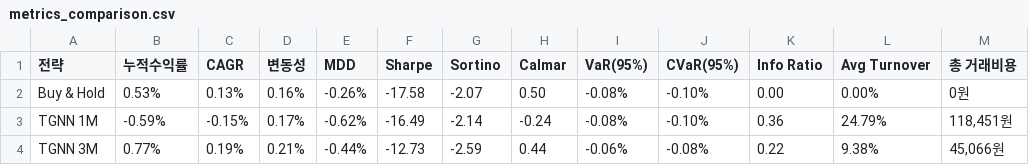
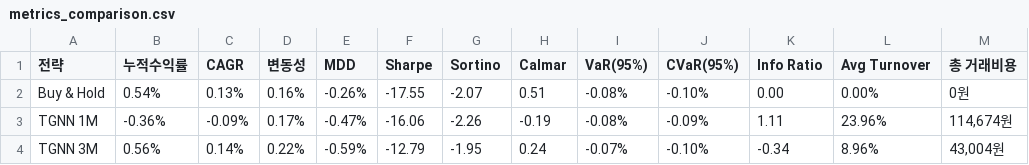
Before and after one commit to sehyun00/SMS_Backtesting, a CSV file: results/01_TGNN_Only/metrics_comparison.csv, drawn as a sheet; only a part is shown; the diff covers the shown part only.

```diff
--- a/results/01_TGNN_Only/metrics_comparison.csv
+++ b/results/01_TGNN_Only/metrics_comparison.csv
@@ -1,4 +1,4 @@
 전략,누적수익률,CAGR,변동성,MDD,Sharpe,Sortino,Calmar,VaR(95%),CVaR(95%),Info Ratio,Avg Turnover,총 거래비용
-Buy & Hold,0.53%,0.13%,0.16%,-0.26%,-17.58,-2.07,0.50,-0.08%,-0.10%,0.00,0.00%,0원
-TGNN 1M,-0.59%,-0.15%,0.17%,-0.62%,-16.49,-2.14,-0.24,-0.08%,-0.10%,0.36,24.79%,"118,451원"
-TGNN 3M,0.77%,0.19%,0.21%,-0.44%,-12.73,-2.59,0.44,-0.06%,-0.08%,0.22,9.38%,"45,066원"
+Buy & Hold,0.54%,0.13%,0.16%,-0.26%,-17.55,-2.07,0.51,-0.08%,-0.10%,0.00,0.00%,0원
+TGNN 1M,-0.36%,-0.09%,0.17%,-0.47%,-16.06,-2.26,-0.19,-0.08%,-0.09%,1.11,23.96%,"114,674원"
+TGNN 3M,0.56%,0.14%,0.22%,-0.59%,-12.79,-1.95,0.24,-0.07%,-0.10%,-0.34,8.96%,"43,004원"
```
Also changed, not shown: 23 edited cells elsewhere in this file, results/01_TGNN_Only/timeseries_annual.csv, results/01_TGNN_Only/timeseries_buyhold.csv, 9 other files.
